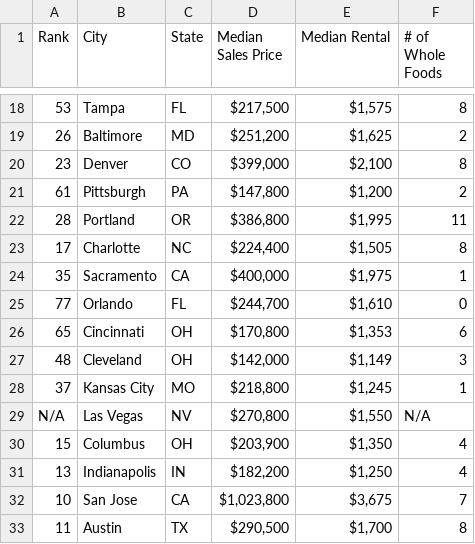
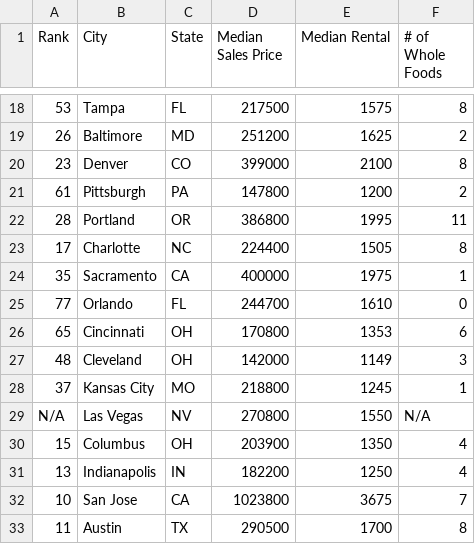
Before and after one commit to shreymukh2020/GTAProject1, a CSV file: cities_housing_wf.csv, drawn as a sheet; only a part is shown, gaps mark what is left out; the diff covers the shown part only; the diff names each change by its address in the sheet, - before the commit and + after, or states it on an @@ line.

Commit message:
graphed median sales price vs. # of whole foods on dual axis

```diff
--- a/cities_housing_wf.csv
+++ b/cities_housing_wf.csv
-D18 (Median Sales Price): $217,500
+D18 (Median Sales Price): 217500
-E18 (Median Rental): $1,575
+E18 (Median Rental): 1575
-D19 (Median Sales Price): $251,200
+D19 (Median Sales Price): 251200
-E19 (Median Rental): $1,625
+E19 (Median Rental): 1625
-D20 (Median Sales Price): $399,000
+D20 (Median Sales Price): 399000
-E20 (Median Rental): $2,100
+E20 (Median Rental): 2100
-D21 (Median Sales Price): $147,800
+D21 (Median Sales Price): 147800
-E21 (Median Rental): $1,200
+E21 (Median Rental): 1200
-D22 (Median Sales Price): $386,800
+D22 (Median Sales Price): 386800
-E22 (Median Rental): $1,995
+E22 (Median Rental): 1995
-D23 (Median Sales Price): $224,400
+D23 (Median Sales Price): 224400
-E23 (Median Rental): $1,505
+E23 (Median Rental): 1505
-D24 (Median Sales Price): $400,000
+D24 (Median Sales Price): 400000
-E24 (Median Rental): $1,975
+E24 (Median Rental): 1975
-D25 (Median Sales Price): $244,700
+D25 (Median Sales Price): 244700
-E25 (Median Rental): $1,610
+E25 (Median Rental): 1610
-D26 (Median Sales Price): $170,800
+D26 (Median Sales Price): 170800
-E26 (Median Rental): $1,353
+E26 (Median Rental): 1353
-D27 (Median Sales Price): $142,000
+D27 (Median Sales Price): 142000
-E27 (Median Rental): $1,149
+E27 (Median Rental): 1149
-D28 (Median Sales Price): $218,800
+D28 (Median Sales Price): 218800
-E28 (Median Rental): $1,245
+E28 (Median Rental): 1245
-D29 (Median Sales Price): $270,800
+D29 (Median Sales Price): 270800
-E29 (Median Rental): $1,550
+E29 (Median Rental): 1550
-D30 (Median Sales Price): $203,900
+D30 (Median Sales Price): 203900
-E30 (Median Rental): $1,350
+E30 (Median Rental): 1350
-D31 (Median Sales Price): $182,200
+D31 (Median Sales Price): 182200
-E31 (Median Rental): $1,250
+E31 (Median Rental): 1250
-D32 (Median Sales Price): $1,023,800
+D32 (Median Sales Price): 1023800
-E32 (Median Rental): $3,675
+E32 (Median Rental): 3675
-D33 (Median Sales Price): $290,500
+D33 (Median Sales Price): 290500
-E33 (Median Rental): $1,700
+E33 (Median Rental): 1700
```
Also changed, not shown: 68 edited cells elsewhere in this file, 2 other files.
